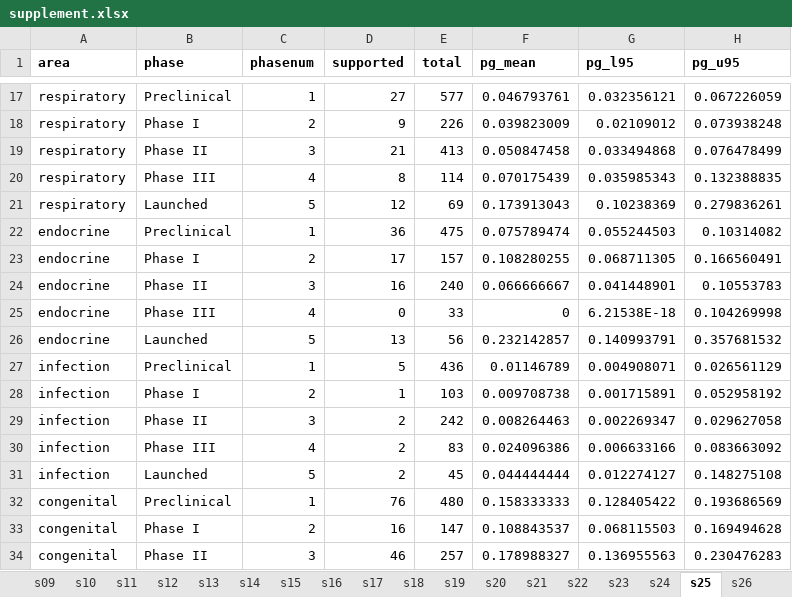
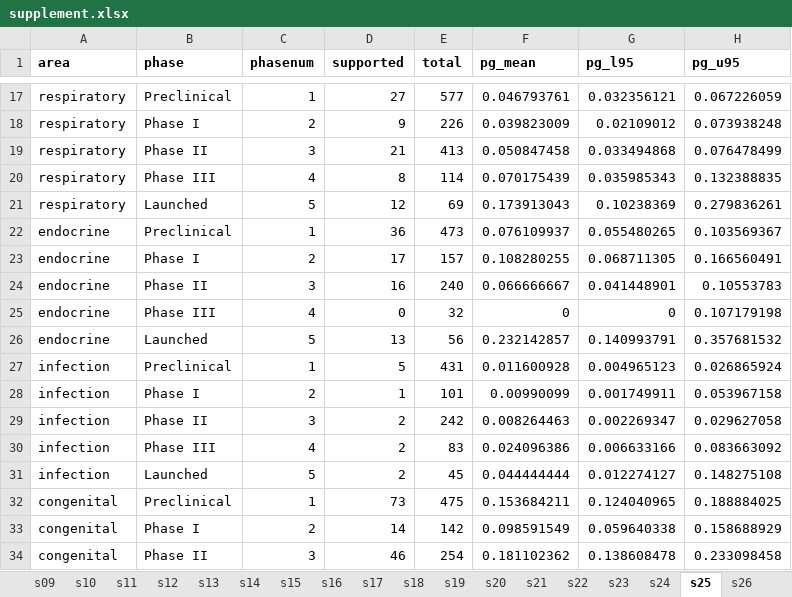
Before and after one commit to ericminikel/genetic_support, an Excel workbook: display_items/supplement.xlsx, sheet s25, drawn as a sheet; only a part is shown, gaps mark what is left out; values as stored, in another font and other column widths than the file's, no borders; the diff covers the shown part only; the diff names each change by its address in the sheet, - before the commit and + after, or states it on an @@ line.

```diff
--- a/display_items/supplement.xlsx (sheet s25)
+++ b/display_items/supplement.xlsx (sheet s25)
-E22 (total): 475
+E22 (total): 473
-F22 (pg_mean): 0.075789474
+F22 (pg_mean): 0.076109937
-G22 (pg_l95): 0.055244503
+G22 (pg_l95): 0.055480265
-H22 (pg_u95): 0.10314082
+H22 (pg_u95): 0.103569367
-E25 (total): 33
+E25 (total): 32
-G25 (pg_l95): 6.21538E-18
+G25 (pg_l95): 0
-H25 (pg_u95): 0.104269998
+H25 (pg_u95): 0.107179198
-E27 (total): 436
+E27 (total): 431
-F27 (pg_mean): 0.01146789
+F27 (pg_mean): 0.011600928
-G27 (pg_l95): 0.004908071
+G27 (pg_l95): 0.004965123
-H27 (pg_u95): 0.026561129
+H27 (pg_u95): 0.026865924
-E28 (total): 103
+E28 (total): 101
-F28 (pg_mean): 0.009708738
+F28 (pg_mean): 0.00990099
-G28 (pg_l95): 0.001715891
+G28 (pg_l95): 0.001749911
-H28 (pg_u95): 0.052958192
+H28 (pg_u95): 0.053967158
-D32 (supported): 76
+D32 (supported): 73
-E32 (total): 480
+E32 (total): 475
-F32 (pg_mean): 0.158333333
+F32 (pg_mean): 0.153684211
-G32 (pg_l95): 0.128405422
+G32 (pg_l95): 0.124040965
-H32 (pg_u95): 0.193686569
+H32 (pg_u95): 0.188884025
-D33 (supported): 16
+D33 (supported): 14
-E33 (total): 147
+E33 (total): 142
-F33 (pg_mean): 0.108843537
+F33 (pg_mean): 0.098591549
-G33 (pg_l95): 0.068115503
+G33 (pg_l95): 0.059640338
-H33 (pg_u95): 0.169494628
+H33 (pg_u95): 0.158688929
-E34 (total): 257
+E34 (total): 254
-F34 (pg_mean): 0.178988327
+F34 (pg_mean): 0.181102362
-G34 (pg_l95): 0.136955563
+G34 (pg_l95): 0.138608478
-H34 (pg_u95): 0.230476283
+H34 (pg_u95): 0.233098458
```
Also changed, not shown: 7 added rows, 7 removed rows, 3 moved rows and 125 edited cells elsewhere in this sheet, sheet s19, sheet s23, sheet s05, sheet s22, sheet s29, sheet s34, 18 more sheets, 39 other files.
